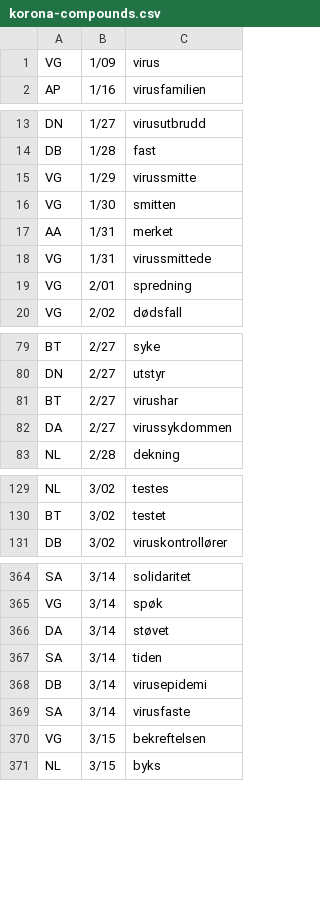
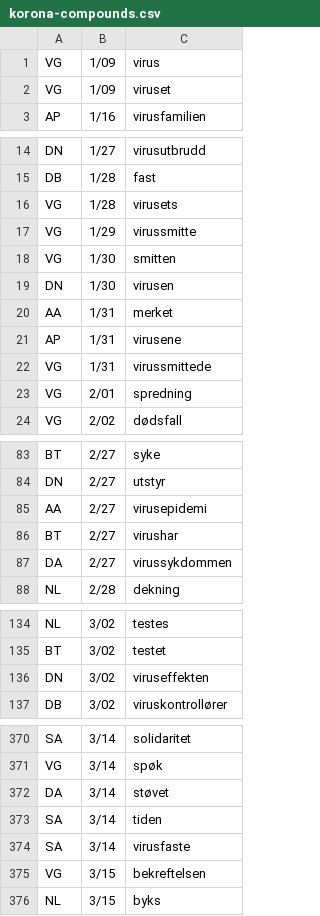
Before and after one commit to clarino/corona, a CSV file: korona-compounds.csv, drawn as a sheet; only a part is shown, gaps mark what is left out; the diff covers the shown part only.

```diff
--- a/korona-compounds.csv
+++ b/korona-compounds.csv
@@ -1,2 +1,3 @@
 VG	1/09	virus
+VG	1/09	viruset
 AP	1/16	virusfamilien
@@ -14,5 +15,8 @@ DN	1/27	virusutbrudd
 DB	1/28	fast
+VG	1/28	virusets
 VG	1/29	virussmitte
 VG	1/30	smitten
+DN	1/30	virusen
 AA	1/31	merket
+AP	1/31	virusene
 VG	1/31	virussmittede
@@ -80,2 +84,3 @@ BT	2/27	syke
 DN	2/27	utstyr
+AA	2/27	virusepidemi
 BT	2/27	virushar
@@ -130,2 +135,3 @@ NL	3/02	testes
 BT	3/02	testet
+DN	3/02	viruseffekten
 DB	3/02	viruskontrollører
@@ -367,3 +373,2 @@ DA	3/14	støvet
 SA	3/14	tiden
-DB	3/14	virusepidemi
 SA	3/14	virusfaste
```
Also changed, not shown: 3 added rows and 1 removed row elsewhere in this file, korona-freq.csv.
